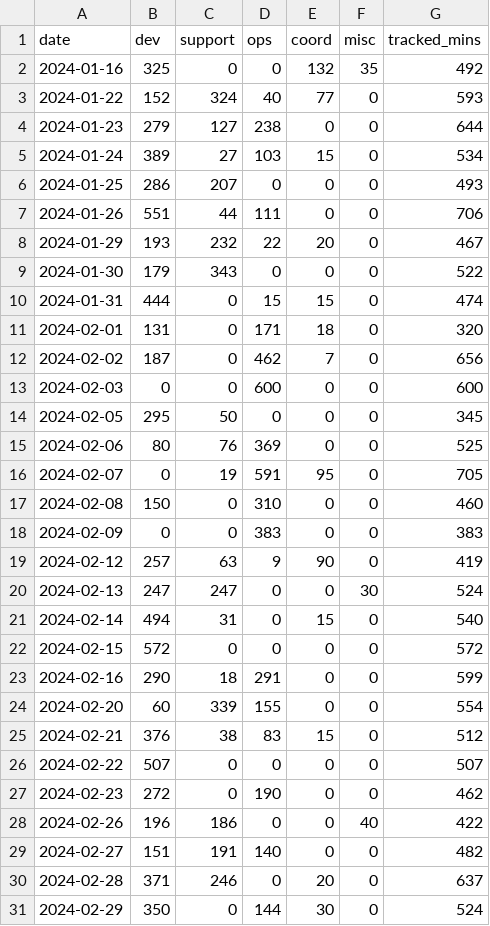
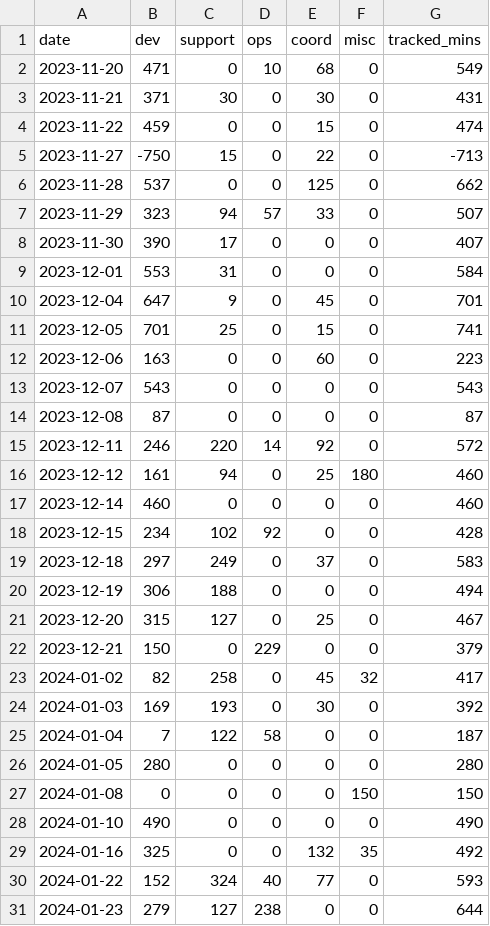
Before and after one commit to yaobinwen/work-env, a CSV file: python/time-track/db/0.csv, drawn as a sheet; only a part is shown; the shorter side is filled out with more unchanged rows; the diff covers the shown part only.

Commit message:
Update time track DB

```diff
--- a/python/time-track/db/0.csv
+++ b/python/time-track/db/0.csv
@@ -1,2 +1,29 @@
 date,dev,support,ops,coord,misc,tracked_mins
+2023-11-20,471,0,10,68,0,549
+2023-11-21,371,30,0,30,0,431
+2023-11-22,459,0,0,15,0,474
+2023-11-27,-750,15,0,22,0,-713
+2023-11-28,537,0,0,125,0,662
+2023-11-29,323,94,57,33,0,507
+2023-11-30,390,17,0,0,0,407
+2023-12-01,553,31,0,0,0,584
+2023-12-04,647,9,0,45,0,701
+2023-12-05,701,25,0,15,0,741
+2023-12-06,163,0,0,60,0,223
+2023-12-07,543,0,0,0,0,543
+2023-12-08,87,0,0,0,0,87
+2023-12-11,246,220,14,92,0,572
+2023-12-12,161,94,0,25,180,460
+2023-12-14,460,0,0,0,0,460
+2023-12-15,234,102,92,0,0,428
+2023-12-18,297,249,0,37,0,583
+2023-12-19,306,188,0,0,0,494
+2023-12-20,315,127,0,25,0,467
+2023-12-21,150,0,229,0,0,379
+2024-01-02,82,258,0,45,32,417
+2024-01-03,169,193,0,30,0,392
+2024-01-04,7,122,58,0,0,187
+2024-01-05,280,0,0,0,0,280
+2024-01-08,0,0,0,0,150,150
+2024-01-10,490,0,0,0,0,490
 2024-01-16,325,0,0,132,35,492
```
Also changed, not shown: 1 added row elsewhere in this file.
